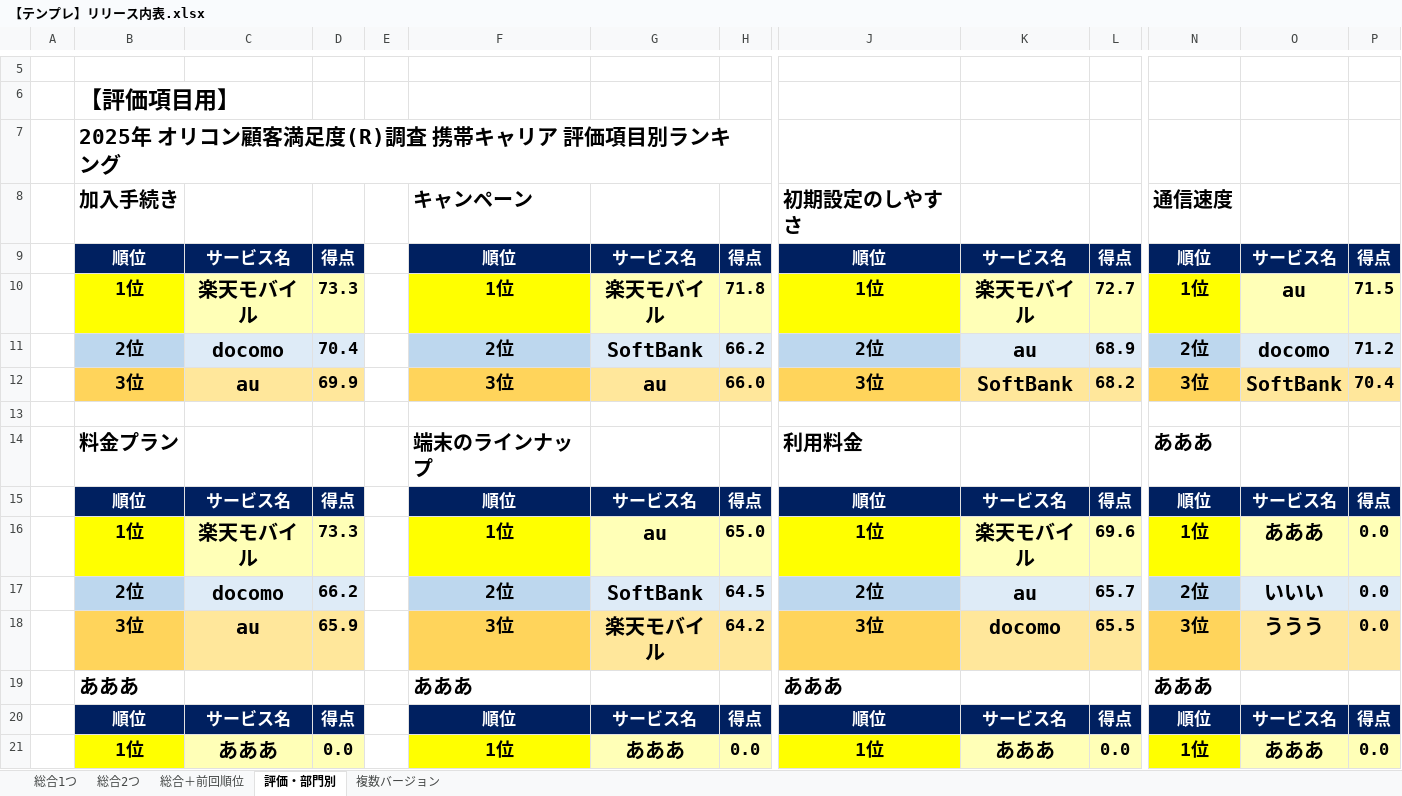
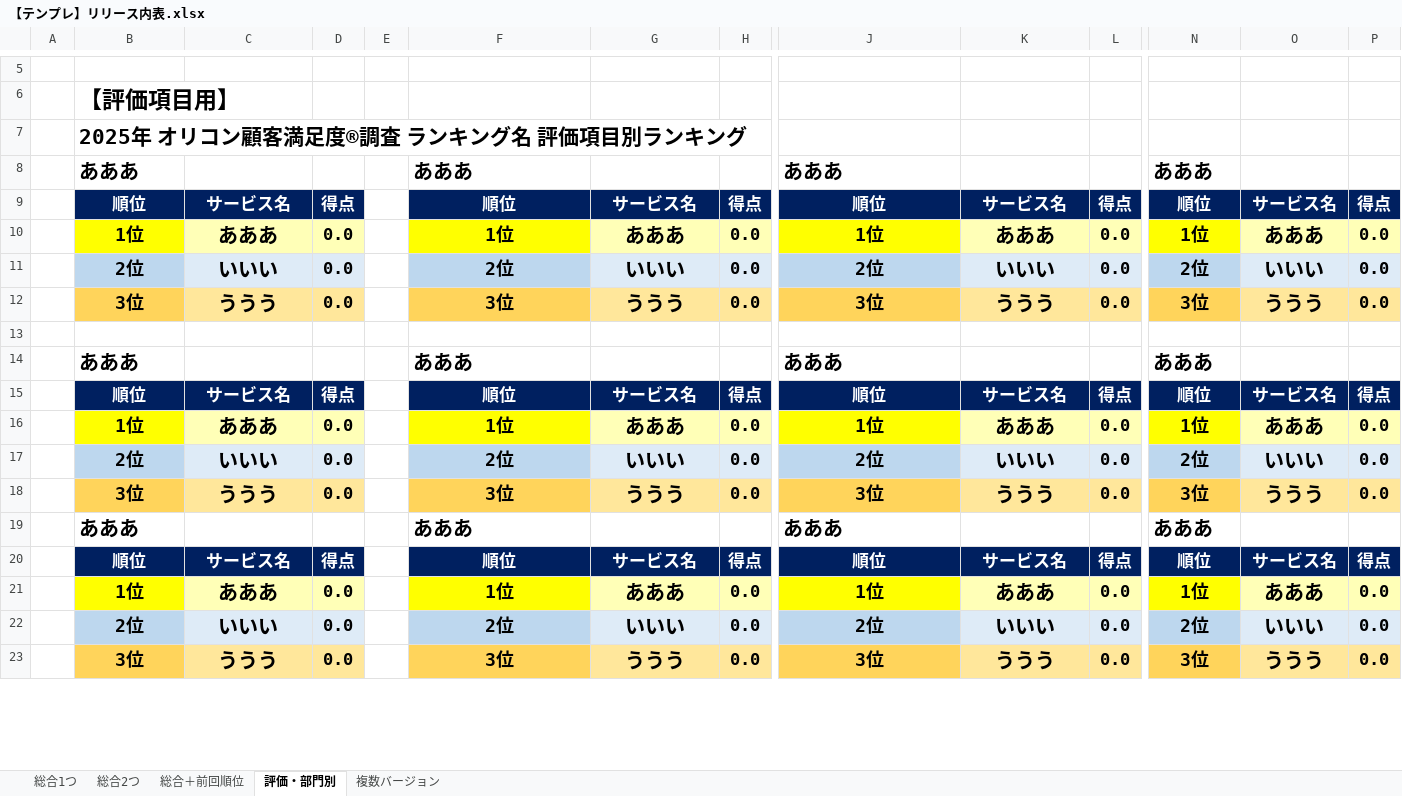
Before and after one commit to TTMK7777/release-creator, an Excel workbook: テンプレート/【テンプレ】リリース内表.xlsx, sheet 評価・部門別, drawn as a sheet; only a part is shown, gaps mark what is left out; the shorter side is filled out with more unchanged rows; values as stored, in another font and other column widths than the file's, no borders; removed rows and columns are numbered as before the commit, all else as after; rows hold the shown columns only; the diff names each change by its address in the sheet, - before the commit and + after, or states it on an @@ line.

```diff
--- a/テンプレート/【テンプレ】リリース内表.xlsx (sheet 評価・部門別)
+++ b/テンプレート/【テンプレ】リリース内表.xlsx (sheet 評価・部門別)
-B7: 2025年 オリコン顧客満足度(R)調査 携帯キャリア 評価項目別ランキング
+B7: 2025年 オリコン顧客満足度®調査 ランキング名 評価項目別ランキング
-row 8:  | 加入手続き |  |  |  | キャンペーン |  |  | 初期設定のしやすさ |  |  | 通信速度
+row 8:  | あああ |  |  |  | あああ |  |  | あああ |  |  | あああ
-row 10:  | 1位 | 楽天モバイル | 73.3 |  | 1位 | 楽天モバイル | 71.8 | 1位 | 楽天モバイル | 72.7 | 1位 | au | 71.5
-row 11:  | 2位 | docomo | 70.4 |  | 2位 | SoftBank | 66.2 | 2位 | au | 68.9 | 2位 | docomo | 71.2
-row 12:  | 3位 | au | 69.9 |  | 3位 | au | 66.0 | 3位 | SoftBank | 68.2 | 3位 | SoftBank | 70.4
+row 10:  | 1位 | あああ | 0.0 |  | 1位 | あああ | 0.0 | 1位 | あああ | 0.0 | 1位 | あああ | 0.0
+row 11:  | 2位 | いいい | 0.0 |  | 2位 | いいい | 0.0 | 2位 | いいい | 0.0 | 2位 | いいい | 0.0
+row 12:  | 3位 | ううう | 0.0 |  | 3位 | ううう | 0.0 | 3位 | ううう | 0.0 | 3位 | ううう | 0.0
-row 14:  | 料金プラン |  |  |  | 端末のラインナップ |  |  | 利用料金 |  |  | あああ
+row 14:  | あああ |  |  |  | あああ |  |  | あああ |  |  | あああ
-C16: 楽天モバイル
+C16: あああ
-D16: 73.3
+D16: 0.0
-G16: au
+G16: あああ
-H16: 65.0
+H16: 0.0
-K16: 楽天モバイル
+K16: あああ
-L16: 69.6
+L16: 0.0
-C17: docomo
+C17: いいい
-D17: 66.2
+D17: 0.0
-G17: SoftBank
+G17: いいい
-H17: 64.5
+H17: 0.0
-K17: au
+K17: いいい
-L17: 65.7
+L17: 0.0
-C18: au
+C18: ううう
-D18: 65.9
+D18: 0.0
-G18: 楽天モバイル
+G18: ううう
-H18: 64.2
+H18: 0.0
-K18: docomo
+K18: ううう
-L18: 65.5
+L18: 0.0
```
Also changed, not shown: sheet 総合＋前回順位, sheet 総合2つ, sheet 総合1つ, マクロ.xlsm, 2 other files.
